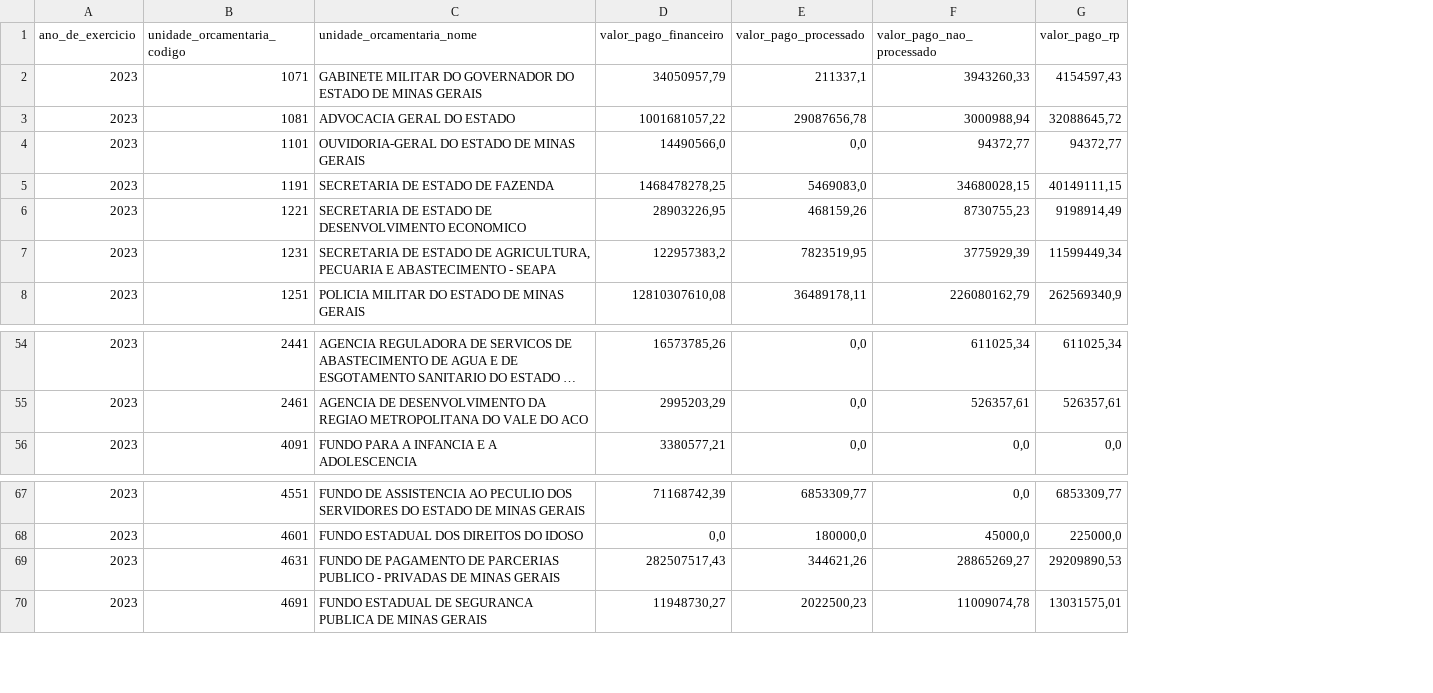
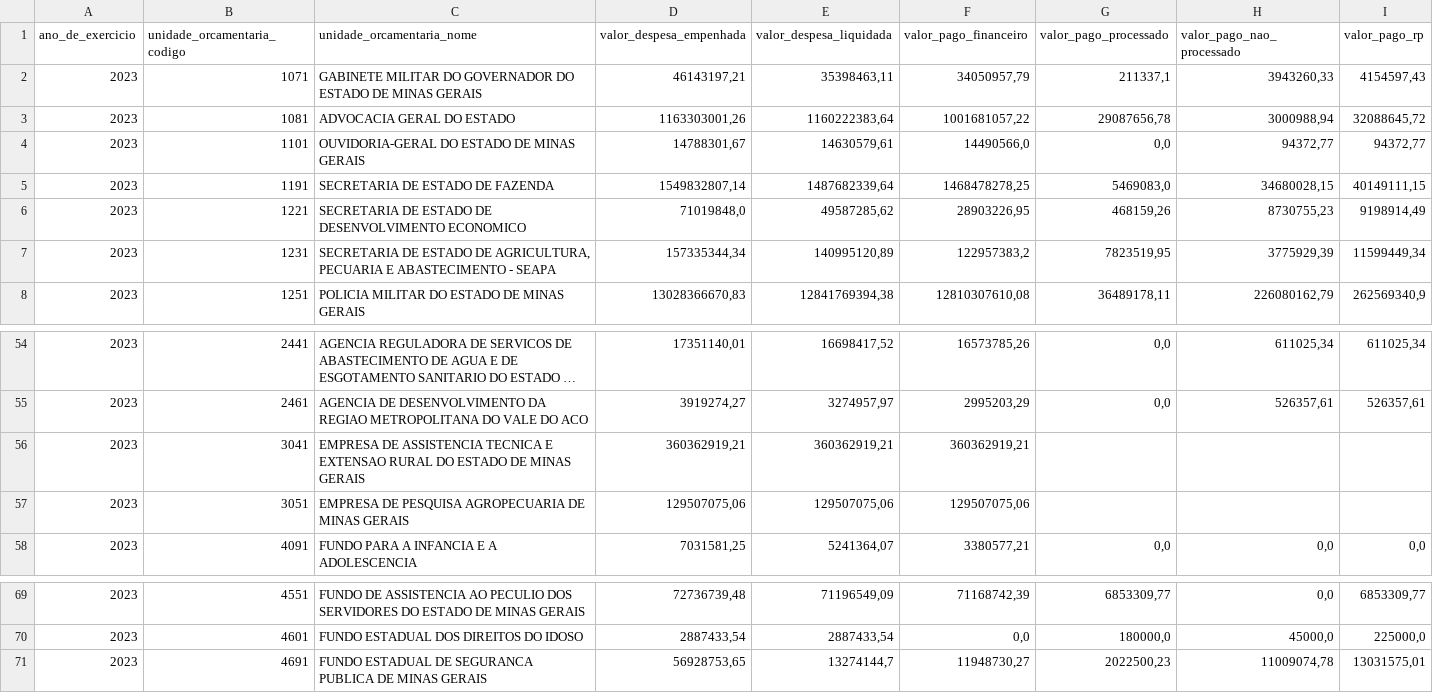
Before and after one commit to transparencia-mg/portal_despesa_empenho, a CSV file: dataset/data/orgao2023.csv, drawn as a sheet; only a part is shown, gaps mark what is left out; long unchanged cells end in …; removed rows and columns are numbered as before the commit, all else as after; the diff names each change by its address in the sheet, - before the commit and + after, or states it on an @@ line.

```diff
--- a/dataset/data/orgao2023.csv
+++ b/dataset/data/orgao2023.csv
+column D (valor_despesa_empenhada), rows 2-8: 46143197,21 | 1163303001,26 | 14788301,67 | 1549832807,14 | 71019848,0 | 157335344,34 | 13028366670,83; rows 54-55: 17351140,01 | 3919274,27; row 58: 7031581,25; rows 69-71: 72736739,48 | 2887433,54 | 56928753,65
+column E (valor_despesa_liquidada), rows 2-8: 35398463,11 | 1160222383,64 | 14630579,61 | 1487682339,64 | 49587285,62 | 140995120,89 | 12841769394,38; rows 54-55: 16698417,52 | 3274957,97; row 58: 5241364,07; rows 69-71: 71196549,09 | 2887433,54 | 13274144,7
+row 56: 2023 | 3041 | EMPRESA DE ASSISTENCIA TECNICA E EXTENSAO RURAL DO ESTADO DE MINAS GERAIS | 360362919,21 | 360362919,21 | 360362919,21
+row 57: 2023 | 3051 | EMPRESA DE PESQUISA AGROPECUARIA DE MINAS GERAIS | 129507075,06 | 129507075,06 | 129507075,06
-row 69: 2023 | 4631 | FUNDO DE PAGAMENTO DE PARCERIAS PUBLICO - PRIVADAS DE MINAS GERAIS | 282507517,43 | 344621,26 | 28865269,27 | 29209890,53
```
Also changed, not shown: dataset/data/orgao2022.csv, dataset/data/orgao2024.csv, 11 other files.
